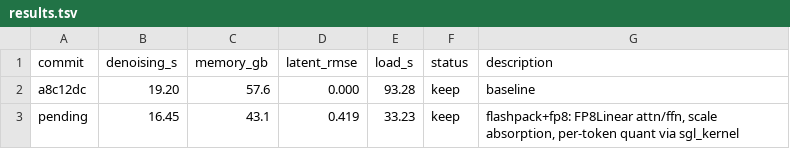
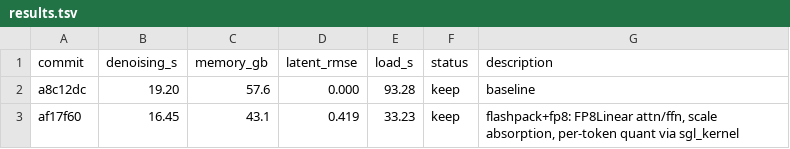
Before and after one commit to simonri/nanowan, a TSV file: results.tsv, drawn as a sheet.

```diff
--- a/results.tsv
+++ b/results.tsv
@@ -2,2 +2,2 @@ commit	denoising_s	memory_gb	latent_rmse	load_s	status	description
 a8c12dc	19.20	57.6	0.000	93.28	keep	baseline
-pending	16.45	43.1	0.419	33.23	keep	flashpack+fp8: FP8Linear attn/ffn, scale absorption, per-token quant via sgl_kernel
+af17f60	16.45	43.1	0.419	33.23	keep	flashpack+fp8: FP8Linear attn/ffn, scale absorption, per-token quant via sgl_kernel
```
